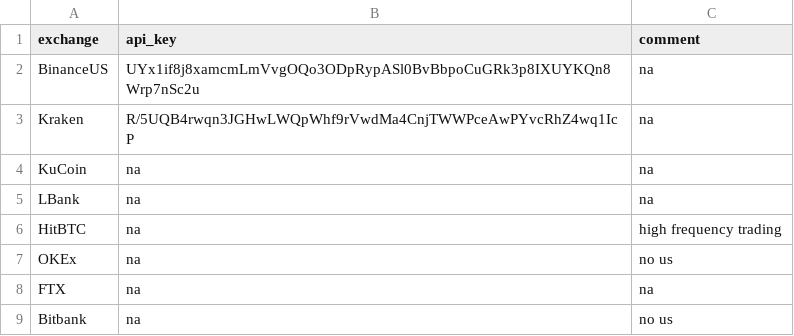
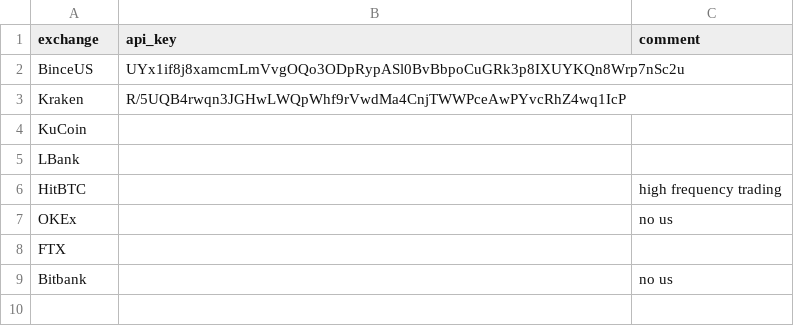
Before and after one commit to denali-capital/grizzly, a CSV file: config/exchanges.csv, drawn as a sheet.

```diff
--- a/config/exchanges.csv
+++ b/config/exchanges.csv
@@ -1,9 +1,9 @@
 exchange,api_key,comment
-BinanceUS,UYx1if8j8xamcmLmVvgOQo3ODpRypASl0BvBbpoCuGRk3p8IXUYKQn8Wrp7nSc2u,na
-Kraken,R/5UQB4rwqn3JGHwLWQpWhf9rVwdMa4CnjTWWPceAwPYvcRhZ4wq1IcP,na
-KuCoin,na,na
-LBank,na,na
-HitBTC,na,high frequency trading
-OKEx,na,no us
-FTX,na,na
-Bitbank,na,no us
+BinceUS,UYx1if8j8xamcmLmVvgOQo3ODpRypASl0BvBbpoCuGRk3p8IXUYKQn8Wrp7nSc2u,
+Kraken,R/5UQB4rwqn3JGHwLWQpWhf9rVwdMa4CnjTWWPceAwPYvcRhZ4wq1IcP,
+KuCoin,,
+LBank,,
+HitBTC,,high frequency trading
+OKEx,,no us
+FTX,,
+Bitbank,,no us
```
Also changed, not shown: 8 other files.
